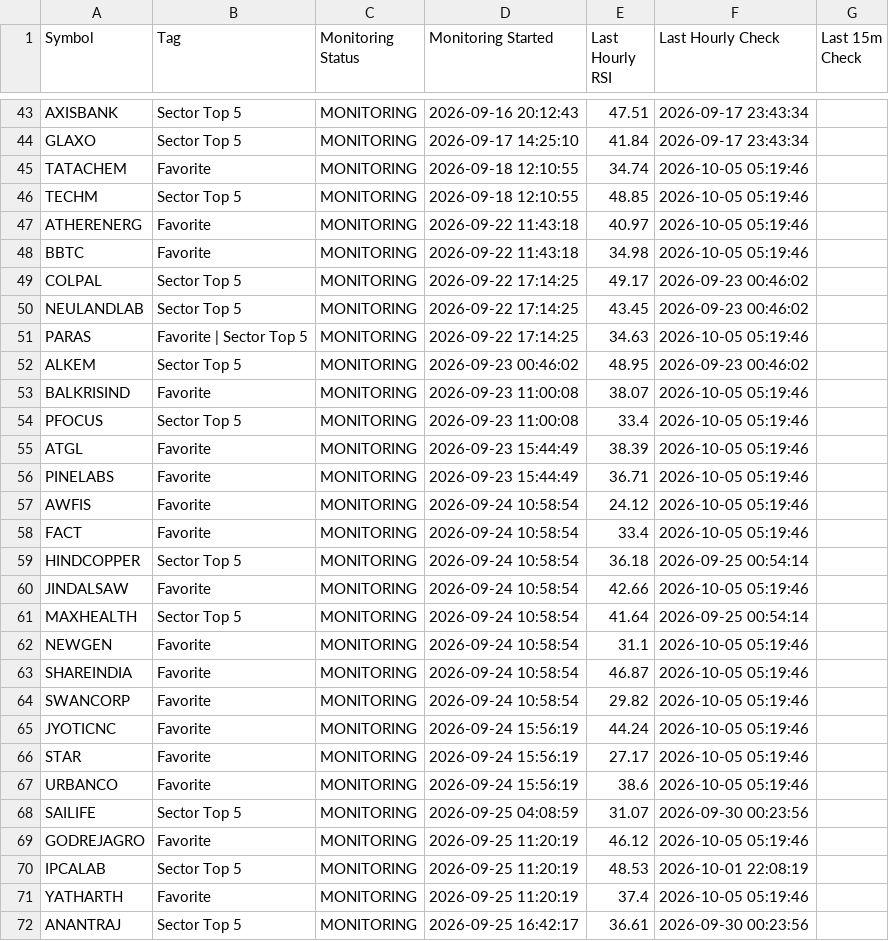
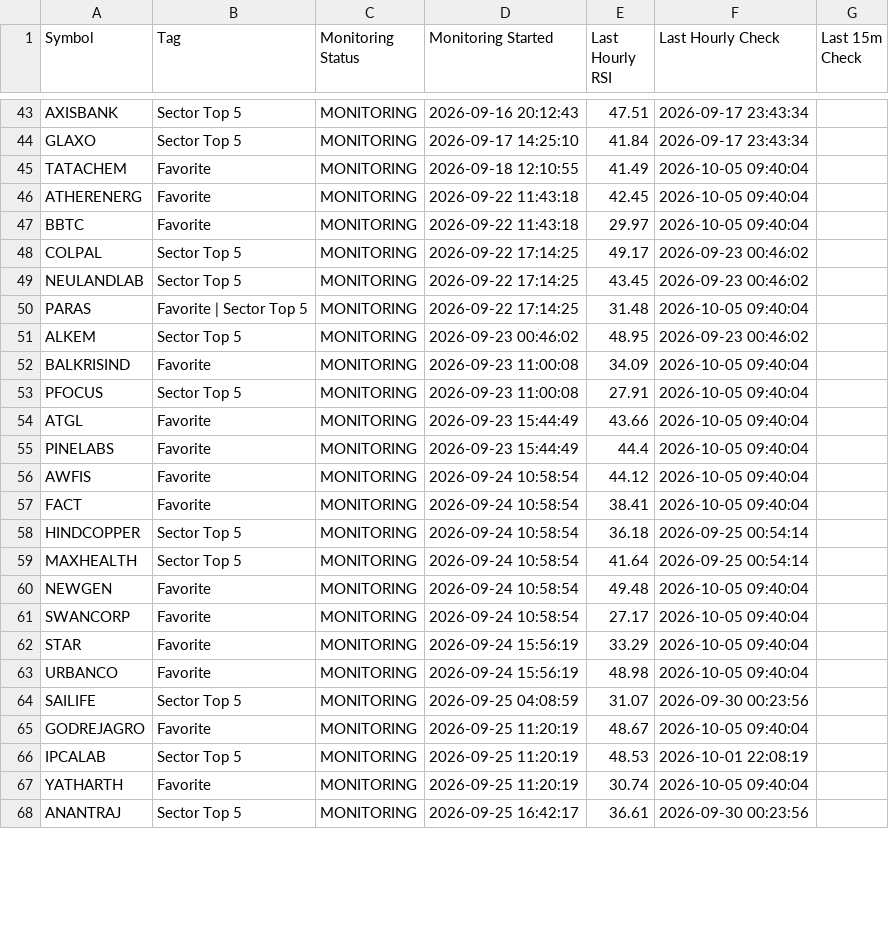
Before and after one commit to surajpjoshi/combined-stockstory, a CSV file: rsi/RSI_Monitoring_State.csv, drawn as a sheet; only a part is shown, gaps mark what is left out; the diff covers the shown part only.

```diff
--- a/rsi/RSI_Monitoring_State.csv
+++ b/rsi/RSI_Monitoring_State.csv
@@ -44,29 +44,25 @@ AXISBANK,Sector Top 5,MONITORING,2026-09-16 20:12:43,47.51,2026-09-17 23:43:34,
 GLAXO,Sector Top 5,MONITORING,2026-09-17 14:25:10,41.84,2026-09-17 23:43:34,
-TATACHEM,Favorite,MONITORING,2026-09-18 12:10:55,34.74,2026-10-05 05:19:46,
-TECHM,Sector Top 5,MONITORING,2026-09-18 12:10:55,48.85,2026-10-05 05:19:46,
-ATHERENERG,Favorite,MONITORING,2026-09-22 11:43:18,40.97,2026-10-05 05:19:46,
-BBTC,Favorite,MONITORING,2026-09-22 11:43:18,34.98,2026-10-05 05:19:46,
+TATACHEM,Favorite,MONITORING,2026-09-18 12:10:55,41.49,2026-10-05 09:40:04,
+ATHERENERG,Favorite,MONITORING,2026-09-22 11:43:18,42.45,2026-10-05 09:40:04,
+BBTC,Favorite,MONITORING,2026-09-22 11:43:18,29.97,2026-10-05 09:40:04,
 COLPAL,Sector Top 5,MONITORING,2026-09-22 17:14:25,49.17,2026-09-23 00:46:02,
 NEULANDLAB,Sector Top 5,MONITORING,2026-09-22 17:14:25,43.45,2026-09-23 00:46:02,
-PARAS,Favorite | Sector Top 5,MONITORING,2026-09-22 17:14:25,34.63,2026-10-05 05:19:46,
+PARAS,Favorite | Sector Top 5,MONITORING,2026-09-22 17:14:25,31.48,2026-10-05 09:40:04,
 ALKEM,Sector Top 5,MONITORING,2026-09-23 00:46:02,48.95,2026-09-23 00:46:02,
-BALKRISIND,Favorite,MONITORING,2026-09-23 11:00:08,38.07,2026-10-05 05:19:46,
-PFOCUS,Sector Top 5,MONITORING,2026-09-23 11:00:08,33.4,2026-10-05 05:19:46,
-ATGL,Favorite,MONITORING,2026-09-23 15:44:49,38.39,2026-10-05 05:19:46,
-PINELABS,Favorite,MONITORING,2026-09-23 15:44:49,36.71,2026-10-05 05:19:46,
-AWFIS,Favorite,MONITORING,2026-09-24 10:58:54,24.12,2026-10-05 05:19:46,
-FACT,Favorite,MONITORING,2026-09-24 10:58:54,33.4,2026-10-05 05:19:46,
+BALKRISIND,Favorite,MONITORING,2026-09-23 11:00:08,34.09,2026-10-05 09:40:04,
+PFOCUS,Sector Top 5,MONITORING,2026-09-23 11:00:08,27.91,2026-10-05 09:40:04,
+ATGL,Favorite,MONITORING,2026-09-23 15:44:49,43.66,2026-10-05 09:40:04,
+PINELABS,Favorite,MONITORING,2026-09-23 15:44:49,44.4,2026-10-05 09:40:04,
+AWFIS,Favorite,MONITORING,2026-09-24 10:58:54,44.12,2026-10-05 09:40:04,
+FACT,Favorite,MONITORING,2026-09-24 10:58:54,38.41,2026-10-05 09:40:04,
 HINDCOPPER,Sector Top 5,MONITORING,2026-09-24 10:58:54,36.18,2026-09-25 00:54:14,
-JINDALSAW,Favorite,MONITORING,2026-09-24 10:58:54,42.66,2026-10-05 05:19:46,
 MAXHEALTH,Sector Top 5,MONITORING,2026-09-24 10:58:54,41.64,2026-09-25 00:54:14,
-NEWGEN,Favorite,MONITORING,2026-09-24 10:58:54,31.1,2026-10-05 05:19:46,
-SHAREINDIA,Favorite,MONITORING,2026-09-24 10:58:54,46.87,2026-10-05 05:19:46,
-SWANCORP,Favorite,MONITORING,2026-09-24 10:58:54,29.82,2026-10-05 05:19:46,
-JYOTICNC,Favorite,MONITORING,2026-09-24 15:56:19,44.24,2026-10-05 05:19:46,
-STAR,Favorite,MONITORING,2026-09-24 15:56:19,27.17,2026-10-05 05:19:46,
-URBANCO,Favorite,MONITORING,2026-09-24 15:56:19,38.6,2026-10-05 05:19:46,
+NEWGEN,Favorite,MONITORING,2026-09-24 10:58:54,49.48,2026-10-05 09:40:04,
+SWANCORP,Favorite,MONITORING,2026-09-24 10:58:54,27.17,2026-10-05 09:40:04,
+STAR,Favorite,MONITORING,2026-09-24 15:56:19,33.29,2026-10-05 09:40:04,
+URBANCO,Favorite,MONITORING,2026-09-24 15:56:19,48.98,2026-10-05 09:40:04,
 SAILIFE,Sector Top 5,MONITORING,2026-09-25 04:08:59,31.07,2026-09-30 00:23:56,
-GODREJAGRO,Favorite,MONITORING,2026-09-25 11:20:19,46.12,2026-10-05 05:19:46,
+GODREJAGRO,Favorite,MONITORING,2026-09-25 11:20:19,48.67,2026-10-05 09:40:04,
 IPCALAB,Sector Top 5,MONITORING,2026-09-25 11:20:19,48.53,2026-10-01 22:08:19,
-YATHARTH,Favorite,MONITORING,2026-09-25 11:20:19,37.4,2026-10-05 05:19:46,
+YATHARTH,Favorite,MONITORING,2026-09-25 11:20:19,30.74,2026-10-05 09:40:04,
 ANANTRAJ,Sector Top 5,MONITORING,2026-09-25 16:42:17,36.61,2026-09-30 00:23:56,
```
Also changed, not shown: 10 removed rows and 46 edited cells elsewhere in this file, rsi/latest_results.csv, 3 other files.
